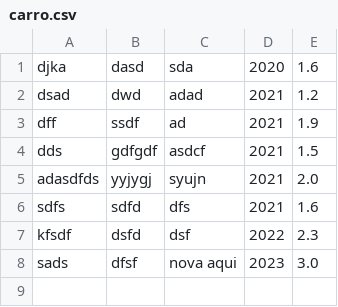
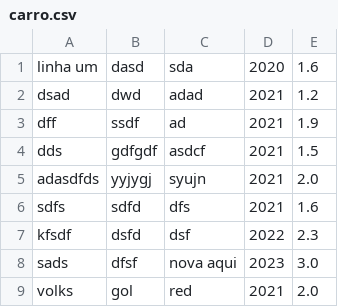
Before and after one commit to kasilianaoliveira/persistencia, a CSV file: projeto-01/carro.csv, drawn as a sheet.

```diff
--- a/projeto-01/carro.csv
+++ b/projeto-01/carro.csv
@@ -1,2 +1,2 @@
-djka,dasd,sda,2020,1.6
+linha um,dasd,sda,2020,1.6
 dsad,dwd,adad,2021,1.2
@@ -8 +8,2 @@ kfsdf,dsfd,dsf,2022,2.3
 sads,dfsf,nova aqui,2023,3.0
+volks,gol,red,2021,2.0
```
Also changed, not shown: 12 other files.
